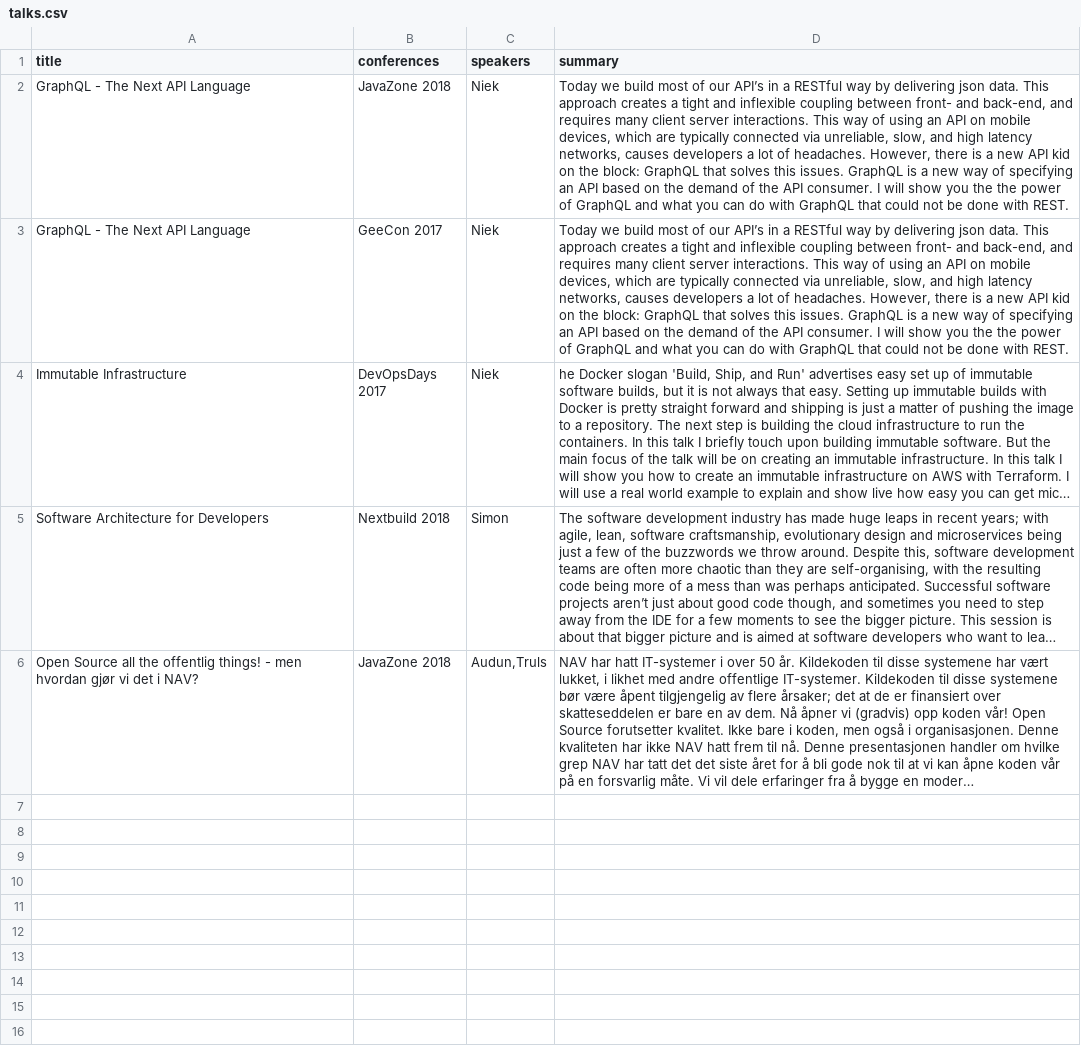
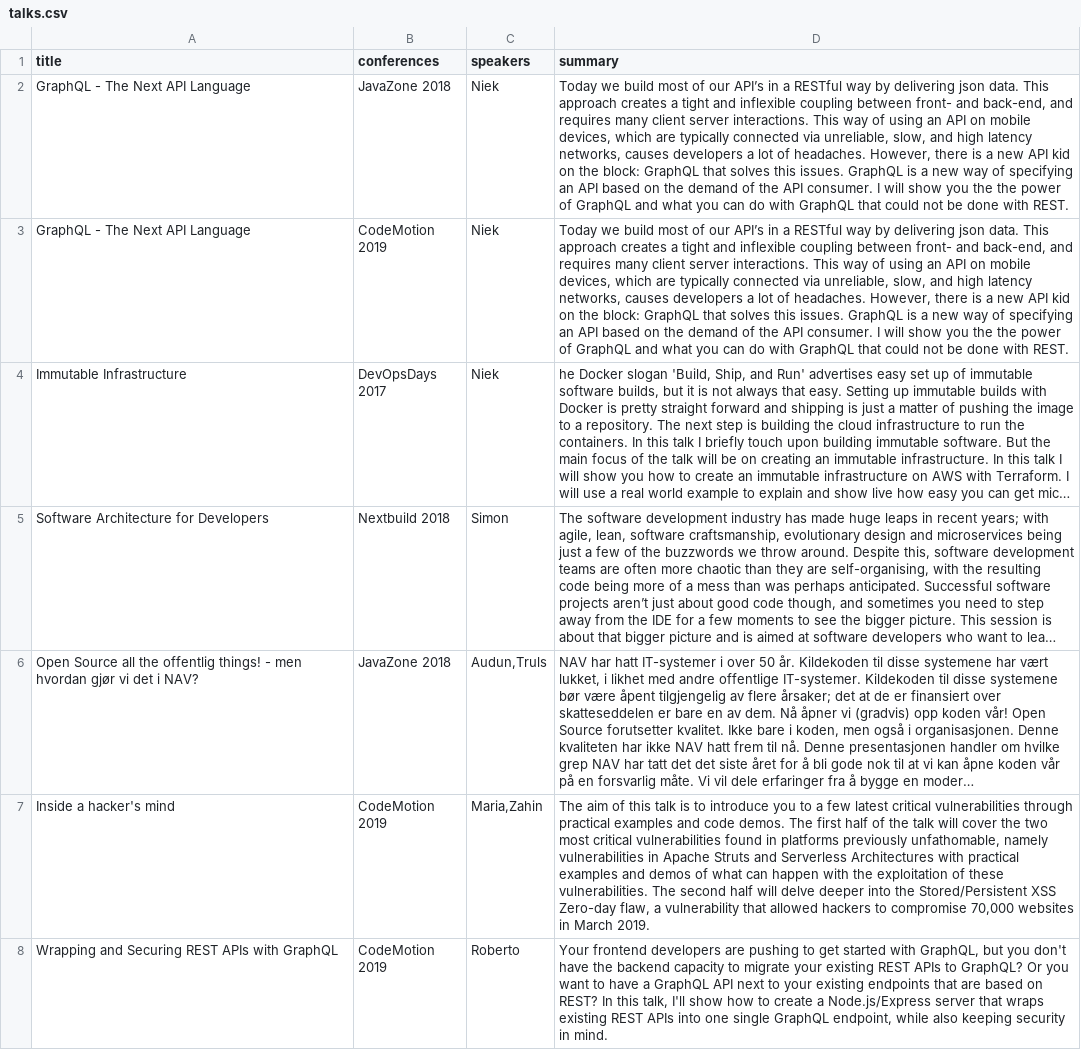
Before and after one commit to erosgod1118/GraphQL-Java-SpringBoot-Boilerplate, a CSV file: src/main/resources/csv/talks.csv, drawn as a sheet; long unchanged cells end in …; the diff names each change by its address in the sheet, - before the commit and + after, or states it on an @@ line.

Commit message:
Upates for talk in Milan

```diff
--- a/src/main/resources/csv/talks.csv
+++ b/src/main/resources/csv/talks.csv
-B3 (conferences): GeeCon 2017
+B3 (conferences): CodeMotion 2019
+row 7: Inside a hacker's mind | CodeMotion 2019 | Maria,Zahin | The aim of this talk is to introduce you to a few latest critical vulnerabilities through practical examples and code demos. The first half of the talk will cover the two most critical vulnerabilities found in platforms previously unfathomable, namely vulnerabilities in Apache Struts and Serverless Architectures with practical examples and demos of what can happen with the exploitation of these vulnerabilities. The second half will delve deeper into the Stored/Persistent XSS Zero-day flaw, a vulnerability that allowed hackers to compromise 70,000 websites in March 2019.
+row 8: Wrapping and Securing REST APIs with GraphQL | CodeMotion 2019 | Roberto | Your frontend developers are pushing to get started with GraphQL, but you don't have the backend capacity to migrate your existing REST APIs to GraphQL? Or you want to have a GraphQL API next to your existing endpoints that are based on REST? In this talk, I'll show how to create a Node.js/Express server that wraps existing REST APIs into one single GraphQL endpoint, while also keeping security in mind.
```
Also changed, not shown: 2 other files.
